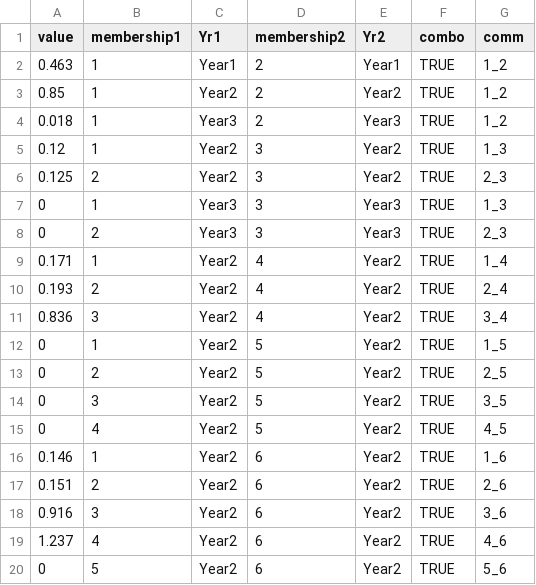
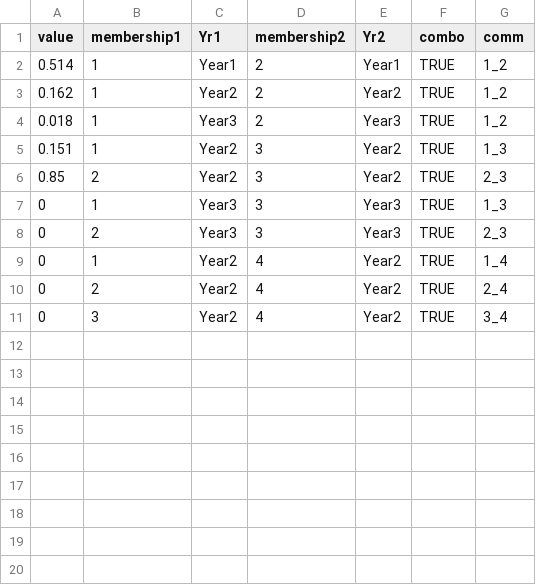
Before and after one commit to qwebber/social-issa, a CSV file: output/10-community-UDOI-overlap.csv, drawn as a sheet.

Commit message:
Update 10-community-UDOI-overlap.csv

```diff
--- a/output/10-community-UDOI-overlap.csv
+++ b/output/10-community-UDOI-overlap.csv
@@ -1,20 +1,11 @@
 value,membership1,Yr1,membership2,Yr2,combo,comm
-0.463,1,Year1,2,Year1,TRUE,1_2
-0.85,1,Year2,2,Year2,TRUE,1_2
+0.514,1,Year1,2,Year1,TRUE,1_2
+0.162,1,Year2,2,Year2,TRUE,1_2
 0.018,1,Year3,2,Year3,TRUE,1_2
-0.12,1,Year2,3,Year2,TRUE,1_3
-0.125,2,Year2,3,Year2,TRUE,2_3
+0.151,1,Year2,3,Year2,TRUE,1_3
+0.85,2,Year2,3,Year2,TRUE,2_3
 0,1,Year3,3,Year3,TRUE,1_3
 0,2,Year3,3,Year3,TRUE,2_3
-0.171,1,Year2,4,Year2,TRUE,1_4
-0.193,2,Year2,4,Year2,TRUE,2_4
-0.836,3,Year2,4,Year2,TRUE,3_4
-0,1,Year2,5,Year2,TRUE,1_5
-0,2,Year2,5,Year2,TRUE,2_5
-0,3,Year2,5,Year2,TRUE,3_5
-0,4,Year2,5,Year2,TRUE,4_5
-0.146,1,Year2,6,Year2,TRUE,1_6
-0.151,2,Year2,6,Year2,TRUE,2_6
-0.916,3,Year2,6,Year2,TRUE,3_6
-1.237,4,Year2,6,Year2,TRUE,4_6
-0,5,Year2,6,Year2,TRUE,5_6
+0,1,Year2,4,Year2,TRUE,1_4
+0,2,Year2,4,Year2,TRUE,2_4
+0,3,Year2,4,Year2,TRUE,3_4
```
